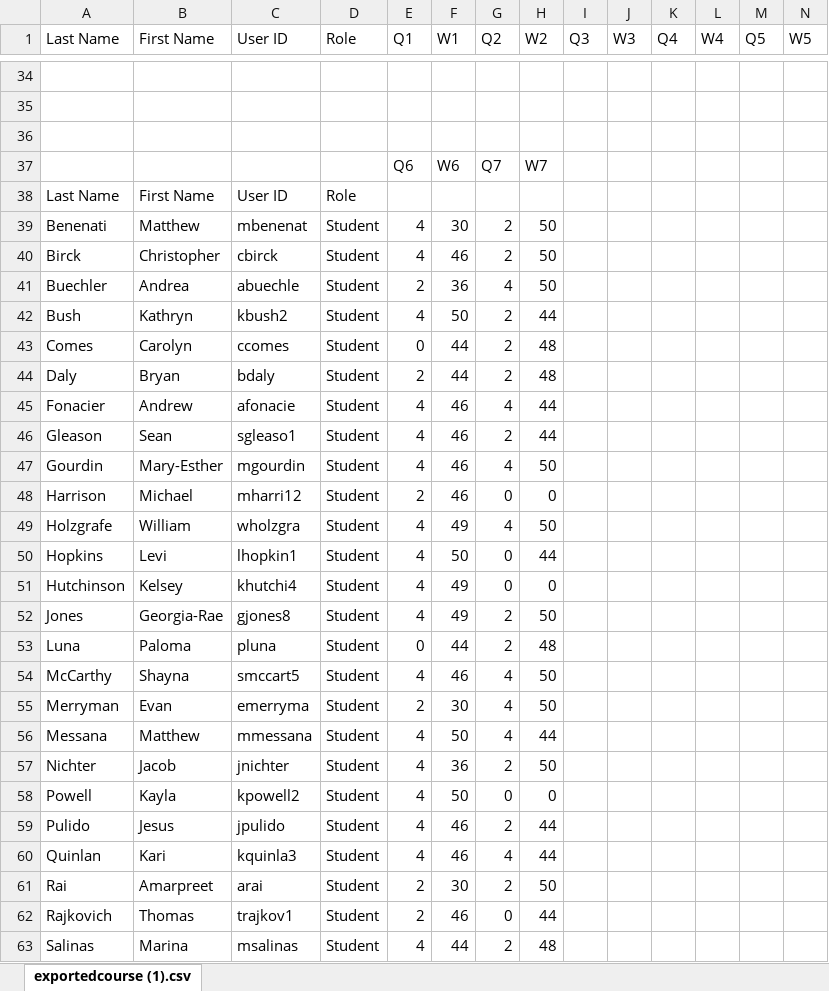
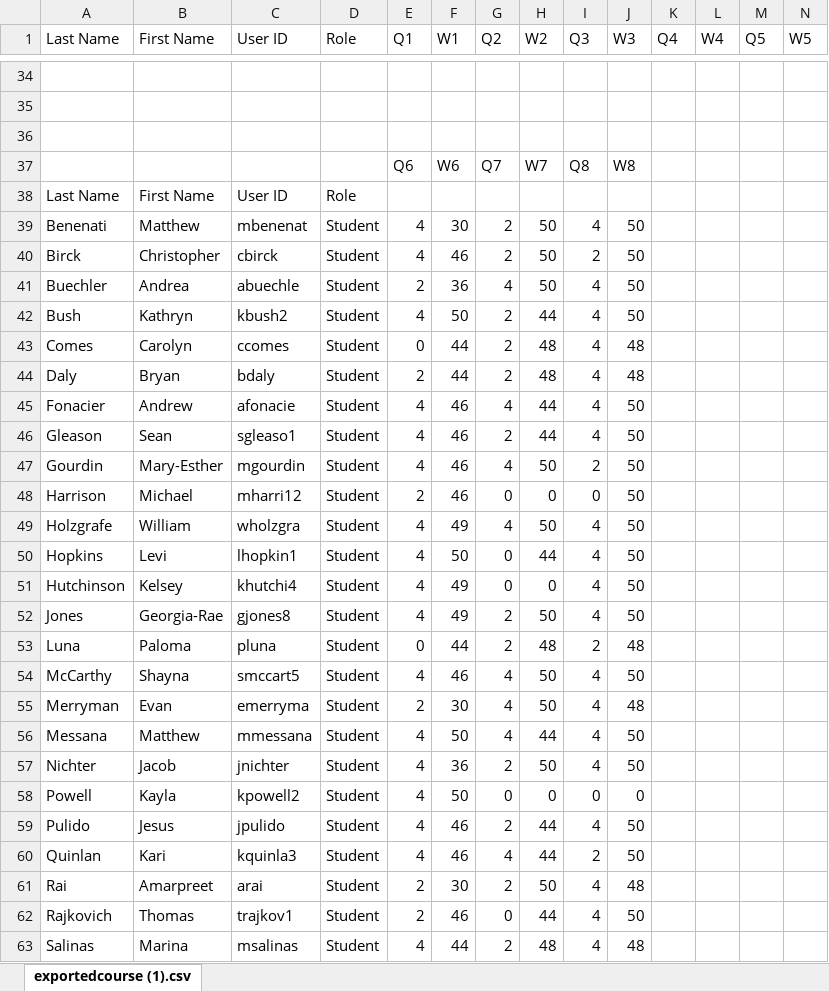
Before and after one commit to dkarapetyan-zz/math, an Excel workbook: teaching/10550/section-2/10550-2.xlsx, sheet exportedcourse (1).csv, drawn as a sheet; only a part is shown, gaps mark what is left out; values as stored, in another font and other column widths than the file's, no borders; the diff covers the shown part only; the diff names each change by its address in the sheet, - before the commit and + after, or states it on an @@ line.

```diff
--- a/teaching/10550/section-2/10550-2.xlsx (sheet exportedcourse (1).csv)
+++ b/teaching/10550/section-2/10550-2.xlsx (sheet exportedcourse (1).csv)
-I37 (Q3): (empty)
+I37 (Q3): Q8
-J37 (W3): (empty)
+J37 (W3): W8
-I39 (Q3): (empty)
+I39 (Q3): 4
-J39:J42 (W3): (empty)
+J39:J42 (W3): 50
-I40 (Q3): (empty)
+I40 (Q3): 2
-I41:I46 (Q3): (empty)
+I41:I46 (Q3): 4
-J43:J44 (W3): (empty)
+J43:J44 (W3): 48
-J45:J52 (W3): (empty)
+J45:J52 (W3): 50
-I47 (Q3): (empty)
+I47 (Q3): 2
-I48 (Q3): (empty)
+I48 (Q3): 0
-I49:I52 (Q3): (empty)
+I49:I52 (Q3): 4
-I53 (Q3): (empty)
+I53 (Q3): 2
-J53 (W3): (empty)
+J53 (W3): 48
-I54:I57 (Q3): (empty)
+I54:I57 (Q3): 4
-J54 (W3): (empty)
+J54 (W3): 50
-J55 (W3): (empty)
+J55 (W3): 48
-J56:J57 (W3): (empty)
+J56:J57 (W3): 50
-I58 (Q3): (empty)
+I58 (Q3): 0
-J58 (W3): (empty)
+J58 (W3): 0
-I59 (Q3): (empty)
+I59 (Q3): 4
-J59:J60 (W3): (empty)
+J59:J60 (W3): 50
-I60 (Q3): (empty)
+I60 (Q3): 2
-I61:I63 (Q3): (empty)
+I61:I63 (Q3): 4
-J61 (W3): (empty)
+J61 (W3): 48
-J62 (W3): (empty)
+J62 (W3): 50
-J63 (W3): (empty)
+J63 (W3): 48
```
Also changed, not shown: 14 edited cells elsewhere in this sheet, teaching/10550/section-1/10550-1.xlsx, 3 other files.
